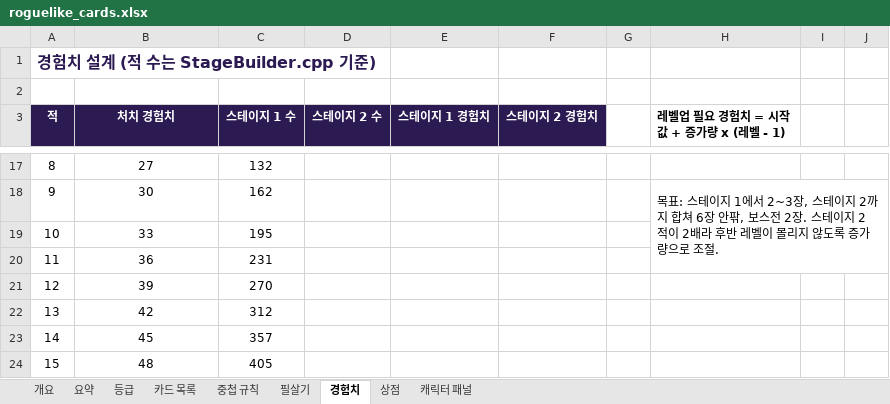
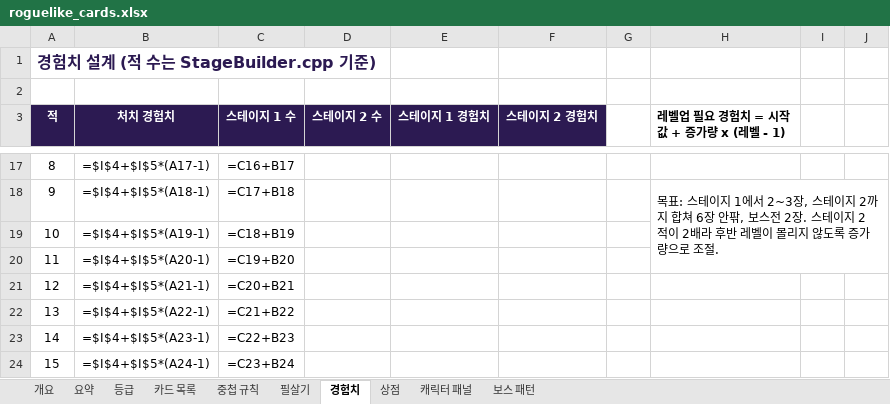
Before and after one commit to jackbongmin/Project_adventureOfGengar, an Excel workbook: docs/design/roguelike_cards.xlsx, sheet 경험치, drawn as a sheet; only a part is shown, gaps mark what is left out; values as stored, in another font and other column widths than the file's, no borders; formulas without a stored value are shown as written; the diff covers the shown part only; the diff names each change by its address in the sheet, - before the commit and + after, or states it on an @@ line.

Commit message:
feat: 코인 다시 뽑기, 스테이지 클리어 화면, 기획서 보스 패턴 시트 추가 (v0.3.0)
- 레벨업·보스 보너스 카드 화면에서 코인으로 다시 뽑기 (15코인부터, 같은 스테이지에서 낼 때마다 +10)
- 리롤 카드는 스테이지마다 무료 다시 뽑기 횟수로 변경. 무료를 먼저 쓰고 없으면 코인
- 스테이지 클리어 화면: 화면을 덮는 금색 띠 위에 제목, 스테이지 이름, 점수·코인·레벨·시간 기록
- 보스 그림자 기둥이 화면 맨 위까지 솟음 (옆으로 벗어나야 피함)
- 기획서: 0.2.3 카드 변경 반영, 코인 다시 뽑기 규칙, 보스 패턴 14종 정리 시트 추가

```diff
--- a/docs/design/roguelike_cards.xlsx (sheet 경험치)
+++ b/docs/design/roguelike_cards.xlsx (sheet 경험치)
+sheet tab: 보스 패턴
-B17 (처치 경험치): 27
+B17 (처치 경험치): =$I$4+$I$5*(A17-1)
-C17 (스테이지 1 수): 132
+C17 (스테이지 1 수): =C16+B17
-B18 (처치 경험치): 30
+B18 (처치 경험치): =$I$4+$I$5*(A18-1)
-C18 (스테이지 1 수): 162
+C18 (스테이지 1 수): =C17+B18
-B19 (처치 경험치): 33
+B19 (처치 경험치): =$I$4+$I$5*(A19-1)
-C19 (스테이지 1 수): 195
+C19 (스테이지 1 수): =C18+B19
-B20 (처치 경험치): 36
+B20 (처치 경험치): =$I$4+$I$5*(A20-1)
-C20 (스테이지 1 수): 231
+C20 (스테이지 1 수): =C19+B20
-B21 (처치 경험치): 39
+B21 (처치 경험치): =$I$4+$I$5*(A21-1)
-C21 (스테이지 1 수): 270
+C21 (스테이지 1 수): =C20+B21
-B22 (처치 경험치): 42
+B22 (처치 경험치): =$I$4+$I$5*(A22-1)
-C22 (스테이지 1 수): 312
+C22 (스테이지 1 수): =C21+B22
-B23 (처치 경험치): 45
+B23 (처치 경험치): =$I$4+$I$5*(A23-1)
-C23 (스테이지 1 수): 357
+C23 (스테이지 1 수): =C22+B23
-B24 (처치 경험치): 48
+B24 (처치 경험치): =$I$4+$I$5*(A24-1)
-C24 (스테이지 1 수): 405
+C24 (스테이지 1 수): =C23+B24
```
Also changed, not shown: 32 edited cells elsewhere in this sheet, sheet 상점, sheet 요약, sheet 필살기, sheet 카드 목록, sheet 등급, sheet 중첩 규칙, 9 other files.
